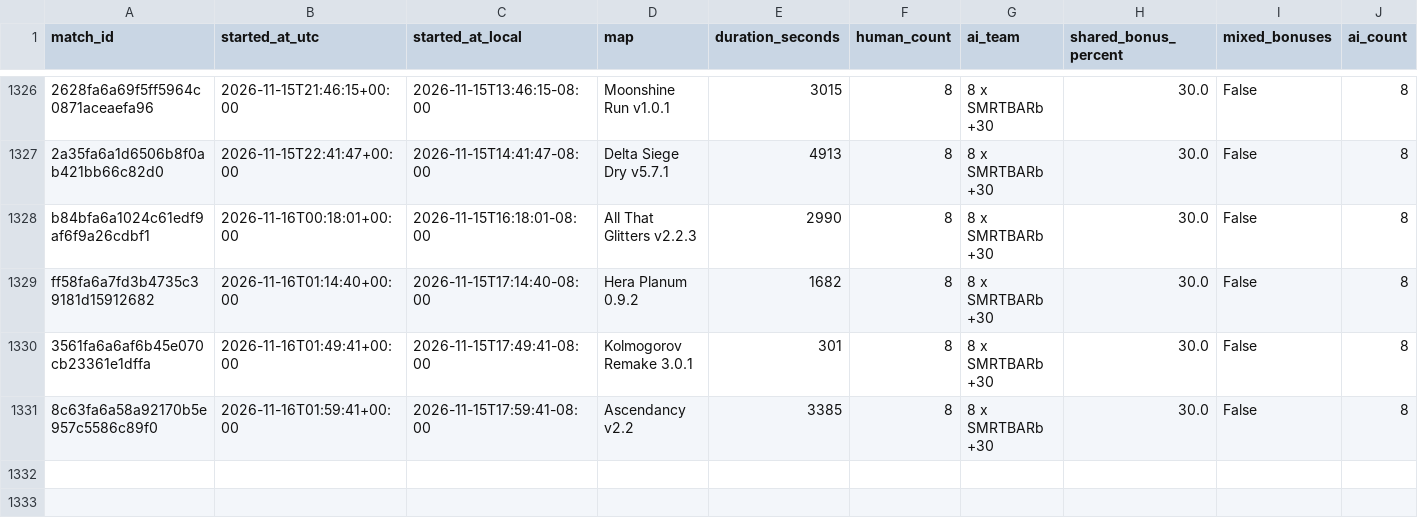
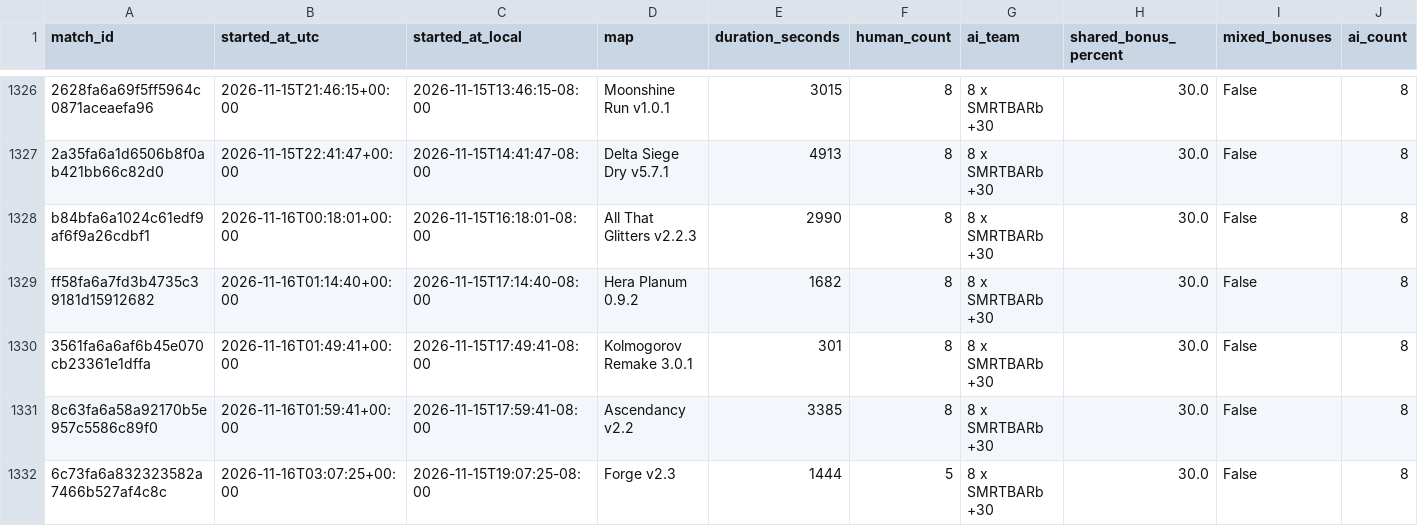
Before and after one commit to Barscrewl/BarbOS, a CSV file: public/fixed_seed/matches.csv, drawn as a sheet; only a part is shown, gaps mark what is left out; rows hold the shown columns only; the diff names each change by its address in the sheet, - before the commit and + after, or states it on an @@ line.

```diff
--- a/public/fixed_seed/matches.csv
+++ b/public/fixed_seed/matches.csv
+row 1332: 6c73fa6a832323582a7466b527af4c8c | 2026-11-16T03:07:25+00:00 | 2026-11-15T19:07:25-08:00 | Forge v2.3 | 1444 | 5 | 8 x SMRTBARb +30 | 30.0 | False | 8
```
Also changed, not shown: data/matches_index.csv, public/matches.csv, 14 other files.
